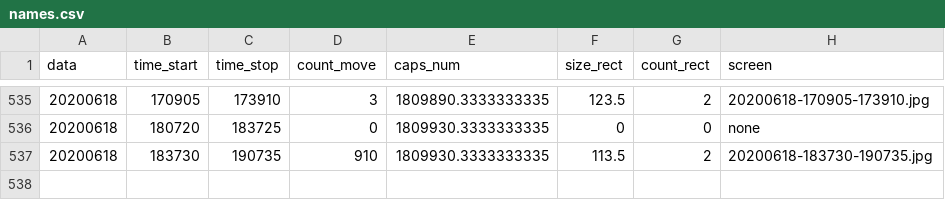
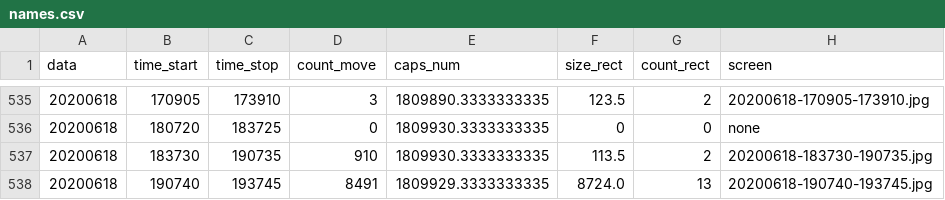
Before and after one commit to va1entei/puszcza_cam2, a CSV file: insec/names.csv, drawn as a sheet; only a part is shown, gaps mark what is left out.

```diff
--- a/insec/names.csv
+++ b/insec/names.csv
@@ -537 +537,2 @@ data,time_start,time_stop,count_move,caps_num,size_rect,count_rect,screen
 20200618,183730,190735,910,1809930.3333333335,113.5,2,20200618-183730-190735.jpg
+20200618,190740,193745,8491,1809929.3333333335,8724.0,13,20200618-190740-193745.jpg
```
Also changed, not shown: 2 other files.
